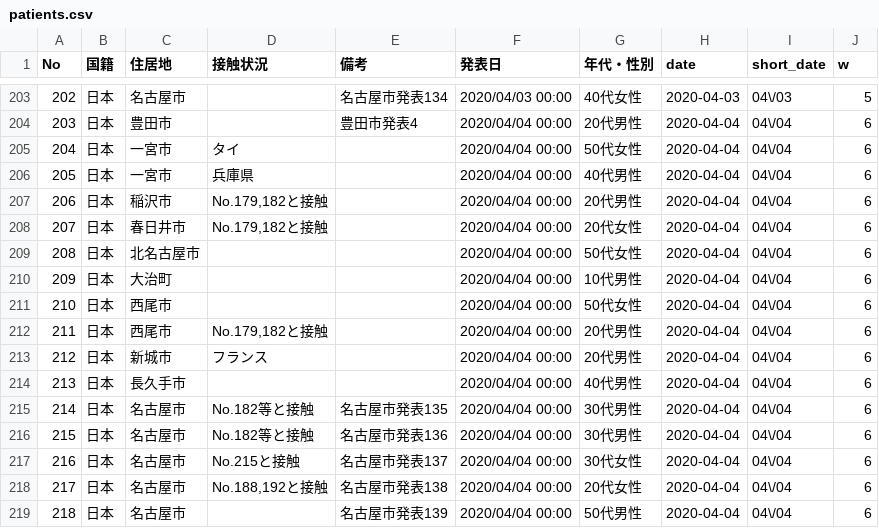
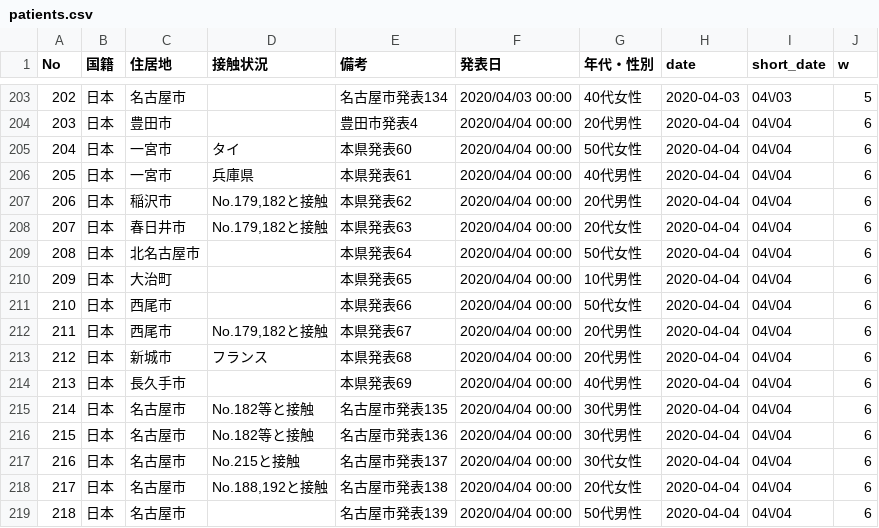
Before and after one commit to Miura55/convid-19-scrape, a CSV file: patients.csv, drawn as a sheet; only a part is shown, gaps mark what is left out; the diff covers the shown part only.

```diff
--- a/patients.csv
+++ b/patients.csv
@@ -204,12 +204,12 @@ No,国籍,住居地,接触状況,備考,発表日,年代・性別,date,short_dat
 203,日本,豊田市,,豊田市発表4,2020/04/04 00:00,20代男性,2020-04-04,04\/04,6
-204,日本,一宮市,タイ,,2020/04/04 00:00,50代女性,2020-04-04,04\/04,6
-205,日本,一宮市,兵庫県,,2020/04/04 00:00,40代男性,2020-04-04,04\/04,6
-206,日本,稲沢市,"No.179,182と接触",,2020/04/04 00:00,20代男性,2020-04-04,04\/04,6
-207,日本,春日井市,"No.179,182と接触",,2020/04/04 00:00,20代女性,2020-04-04,04\/04,6
-208,日本,北名古屋市,,,2020/04/04 00:00,50代女性,2020-04-04,04\/04,6
-209,日本,大治町,,,2020/04/04 00:00,10代男性,2020-04-04,04\/04,6
-210,日本,⻄尾市,,,2020/04/04 00:00,50代女性,2020-04-04,04\/04,6
-211,日本,⻄尾市,"No.179,182と接触",,2020/04/04 00:00,20代男性,2020-04-04,04\/04,6
-212,日本,新城市,フランス,,2020/04/04 00:00,20代男性,2020-04-04,04\/04,6
-213,日本,⻑久手市,,,2020/04/04 00:00,40代男性,2020-04-04,04\/04,6
+204,日本,一宮市,タイ,本県発表60,2020/04/04 00:00,50代女性,2020-04-04,04\/04,6
+205,日本,一宮市,兵庫県,本県発表61,2020/04/04 00:00,40代男性,2020-04-04,04\/04,6
+206,日本,稲沢市,"No.179,182と接触",本県発表62,2020/04/04 00:00,20代男性,2020-04-04,04\/04,6
+207,日本,春日井市,"No.179,182と接触",本県発表63,2020/04/04 00:00,20代女性,2020-04-04,04\/04,6
+208,日本,北名古屋市,,本県発表64,2020/04/04 00:00,50代女性,2020-04-04,04\/04,6
+209,日本,大治町,,本県発表65,2020/04/04 00:00,10代男性,2020-04-04,04\/04,6
+210,日本,⻄尾市,,本県発表66,2020/04/04 00:00,50代女性,2020-04-04,04\/04,6
+211,日本,⻄尾市,"No.179,182と接触",本県発表67,2020/04/04 00:00,20代男性,2020-04-04,04\/04,6
+212,日本,新城市,フランス,本県発表68,2020/04/04 00:00,20代男性,2020-04-04,04\/04,6
+213,日本,⻑久手市,,本県発表69,2020/04/04 00:00,40代男性,2020-04-04,04\/04,6
 214,日本,名古屋市,No.182等と接触,名古屋市発表135,2020/04/04 00:00,30代男性,2020-04-04,04\/04,6
```
Also changed, not shown: 11 added rows and 5 edited cells elsewhere in this file, 1 other file.
